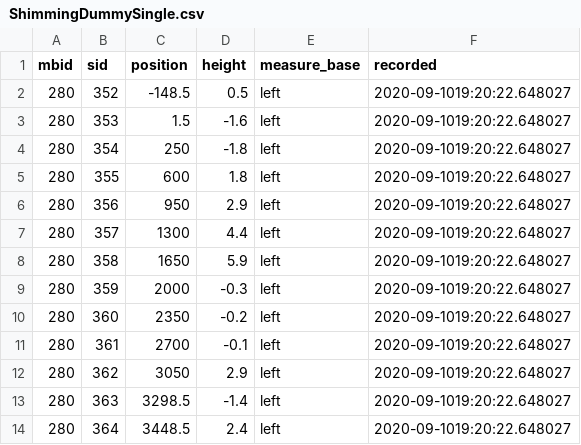
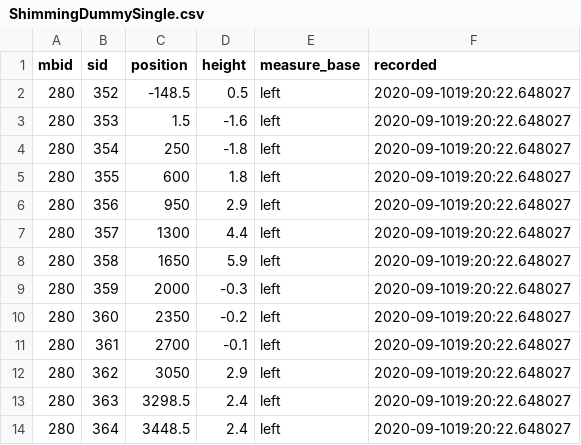
Before and after one commit to CaptLeberkaes/test, a CSV file: ShimmingDummySingle.csv, drawn as a sheet.

Commit message:
Update ShimmingDummySingle.csv

```diff
--- a/ShimmingDummySingle.csv
+++ b/ShimmingDummySingle.csv
@@ -12,3 +12,3 @@ mbid,sid,position,height,measure_base,recorded
 280,362,3050,2.9,"left","2020-09-1019:20:22.648027"
-280,363,3298.5,-1.4,"left","2020-09-1019:20:22.648027"
+280,363,3298.5,2.4,"left","2020-09-1019:20:22.648027"
 280,364,3448.5,2.4,"left","2020-09-1019:20:22.648027"
```
